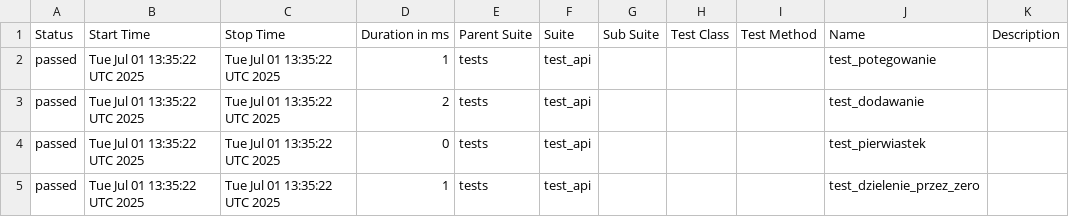
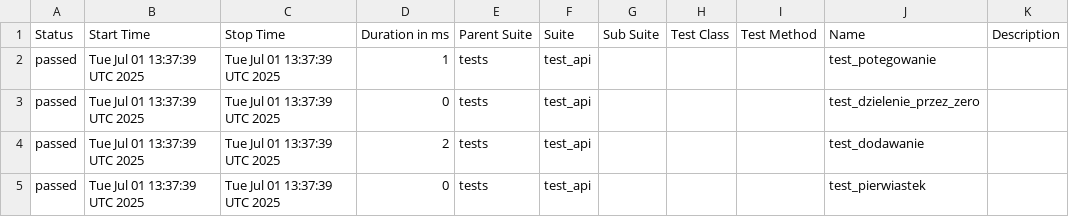
Before and after one commit to paulatrzcinska/NDABO, a CSV file: data/suites.csv, drawn as a sheet.

```diff
--- a/data/suites.csv
+++ b/data/suites.csv
@@ -1,5 +1,5 @@
 "Status","Start Time","Stop Time","Duration in ms","Parent Suite","Suite","Sub Suite","Test Class","Test Method","Name","Description"
-"passed","Tue Jul 01 13:35:22 UTC 2025","Tue Jul 01 13:35:22 UTC 2025","1","tests","test_api","","","","test_potegowanie",""
-"passed","Tue Jul 01 13:35:22 UTC 2025","Tue Jul 01 13:35:22 UTC 2025","2","tests","test_api","","","","test_dodawanie",""
-"passed","Tue Jul 01 13:35:22 UTC 2025","Tue Jul 01 13:35:22 UTC 2025","0","tests","test_api","","","","test_pierwiastek",""
-"passed","Tue Jul 01 13:35:22 UTC 2025","Tue Jul 01 13:35:22 UTC 2025","1","tests","test_api","","","","test_dzielenie_przez_zero",""
+"passed","Tue Jul 01 13:37:39 UTC 2025","Tue Jul 01 13:37:39 UTC 2025","1","tests","test_api","","","","test_potegowanie",""
+"passed","Tue Jul 01 13:37:39 UTC 2025","Tue Jul 01 13:37:39 UTC 2025","0","tests","test_api","","","","test_dzielenie_przez_zero",""
+"passed","Tue Jul 01 13:37:39 UTC 2025","Tue Jul 01 13:37:39 UTC 2025","2","tests","test_api","","","","test_dodawanie",""
+"passed","Tue Jul 01 13:37:39 UTC 2025","Tue Jul 01 13:37:39 UTC 2025","0","tests","test_api","","","","test_pierwiastek",""
```
Also changed, not shown: 22 other files.
